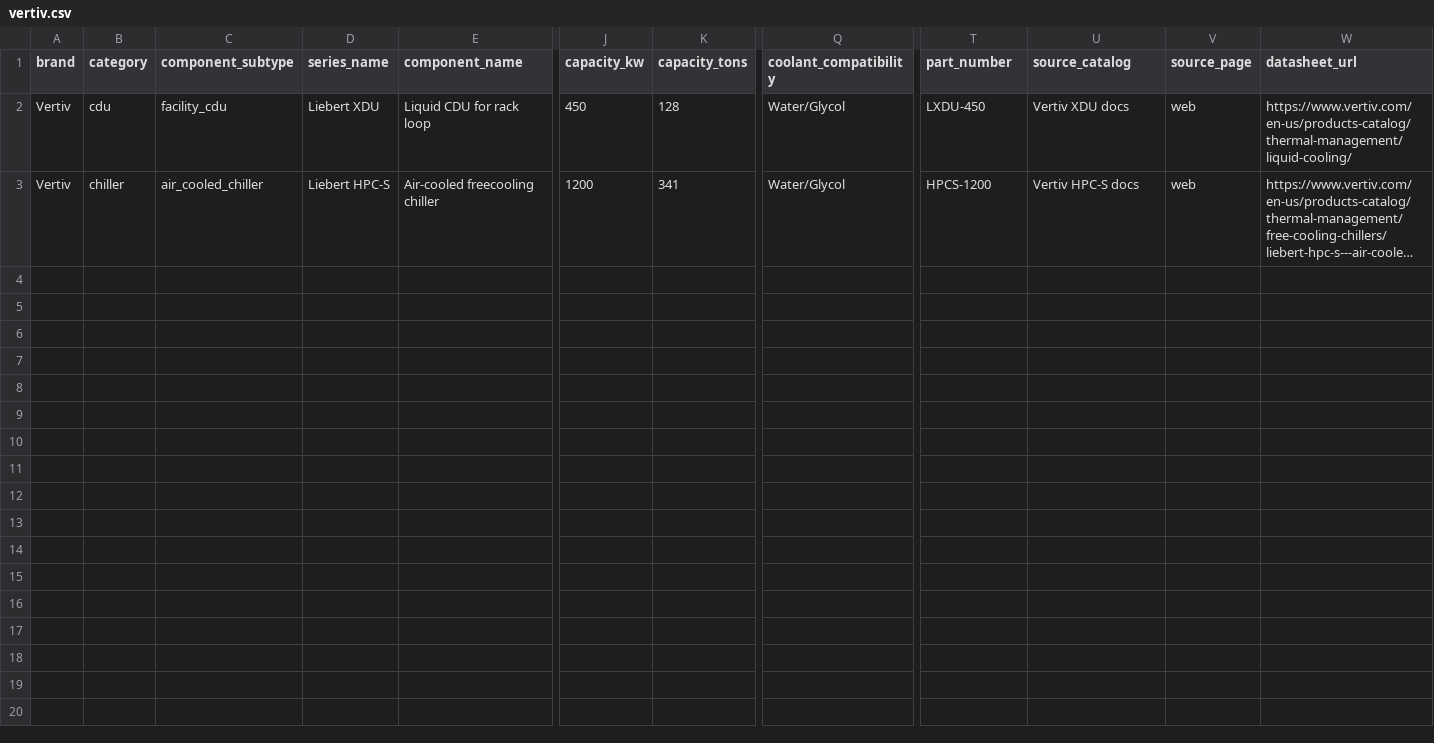
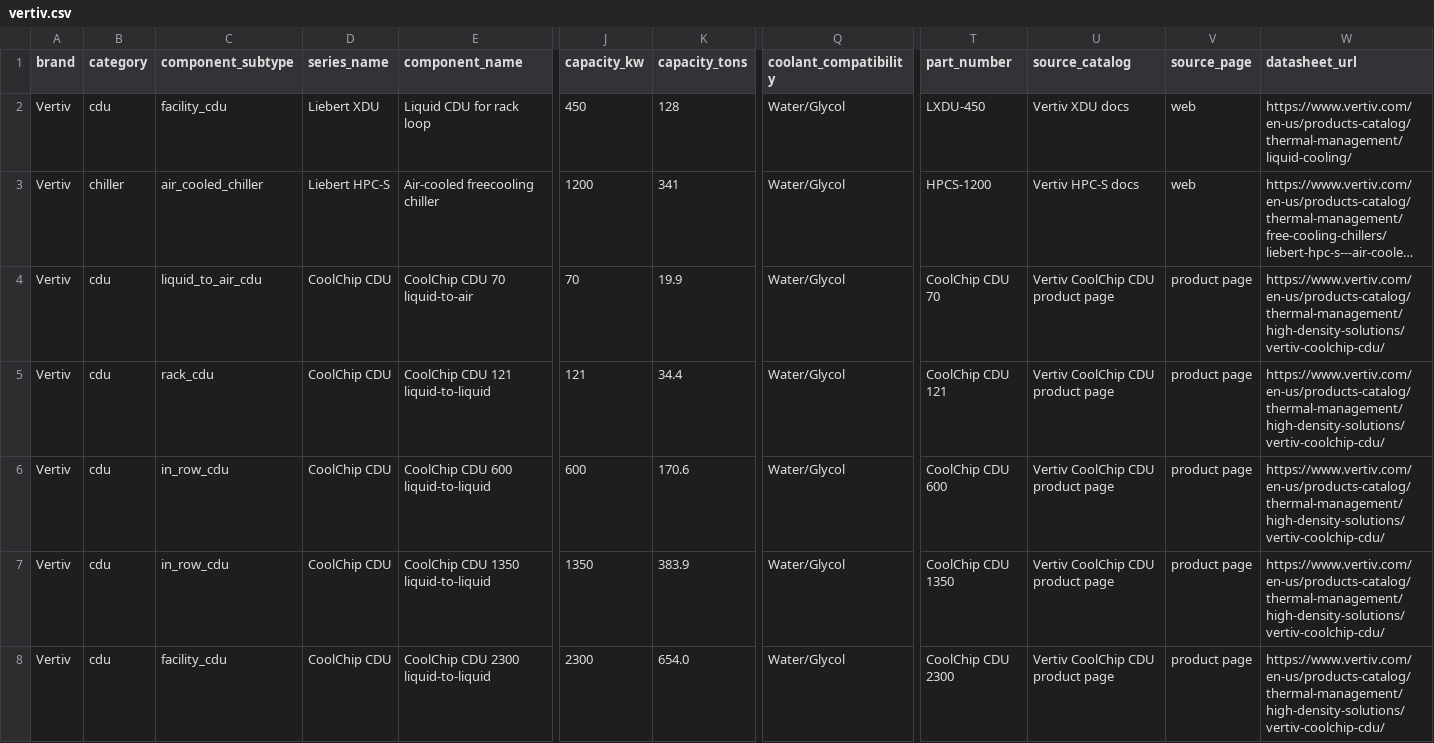
Before and after one commit to RGoharimehr/DATA-CENTER-EQUIPMENT-FINDER, a CSV file: src/datacenter_equipment_finder/data/vendors/vertiv.csv, drawn as a sheet; only a part is shown, gaps mark what is left out; long unchanged cells end in …; rows hold the shown columns only; the diff names each change by its address in the sheet, - before the commit and + after, or states it on an @@ line.

```diff
--- a/src/datacenter_equipment_finder/data/vendors/vertiv.csv
+++ b/src/datacenter_equipment_finder/data/vendors/vertiv.csv
+row 4: Vertiv | cdu | liquid_to_air_cdu | CoolChip CDU | CoolChip CDU 70 liquid-to-air | 70 | 19.9 | Water/Glycol | CoolChip CDU 70 | Vertiv CoolChip CDU product page | product page | https://www.vertiv.com/en-us/products-catalog/thermal-management/high-density-solutions/vertiv-coolchip-cdu/
+row 5: Vertiv | cdu | rack_cdu | CoolChip CDU | CoolChip CDU 121 liquid-to-liquid | 121 | 34.4 | Water/Glycol | CoolChip CDU 121 | Vertiv CoolChip CDU product page | product page | https://www.vertiv.com/en-us/products-catalog/thermal-management/high-density-solutions/vertiv-coolchip-cdu/
+row 6: Vertiv | cdu | in_row_cdu | CoolChip CDU | CoolChip CDU 600 liquid-to-liquid | 600 | 170.6 | Water/Glycol | CoolChip CDU 600 | Vertiv CoolChip CDU product page | product page | https://www.vertiv.com/en-us/products-catalog/thermal-management/high-density-solutions/vertiv-coolchip-cdu/
+row 7: Vertiv | cdu | in_row_cdu | CoolChip CDU | CoolChip CDU 1350 liquid-to-liquid | 1350 | 383.9 | Water/Glycol | CoolChip CDU 1350 | Vertiv CoolChip CDU product page | product page | https://www.vertiv.com/en-us/products-catalog/thermal-management/high-density-solutions/vertiv-coolchip-cdu/
+row 8: Vertiv | cdu | facility_cdu | CoolChip CDU | CoolChip CDU 2300 liquid-to-liquid | 2300 | 654.0 | Water/Glycol | CoolChip CDU 2300 | Vertiv CoolChip CDU product page | product page | https://www.vertiv.com/en-us/products-catalog/thermal-management/high-density-solutions/vertiv-coolchip-cdu/
```
Also changed, not shown: src/datacenter_equipment_finder/data/vendors/danfoss.csv, 18 other files.
